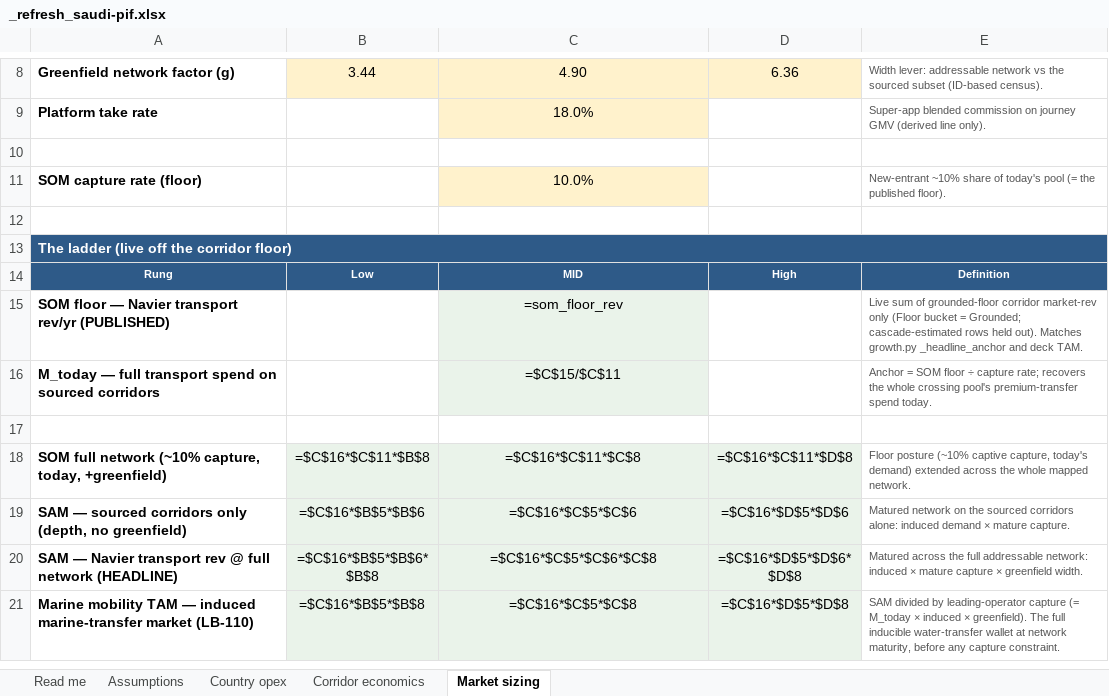
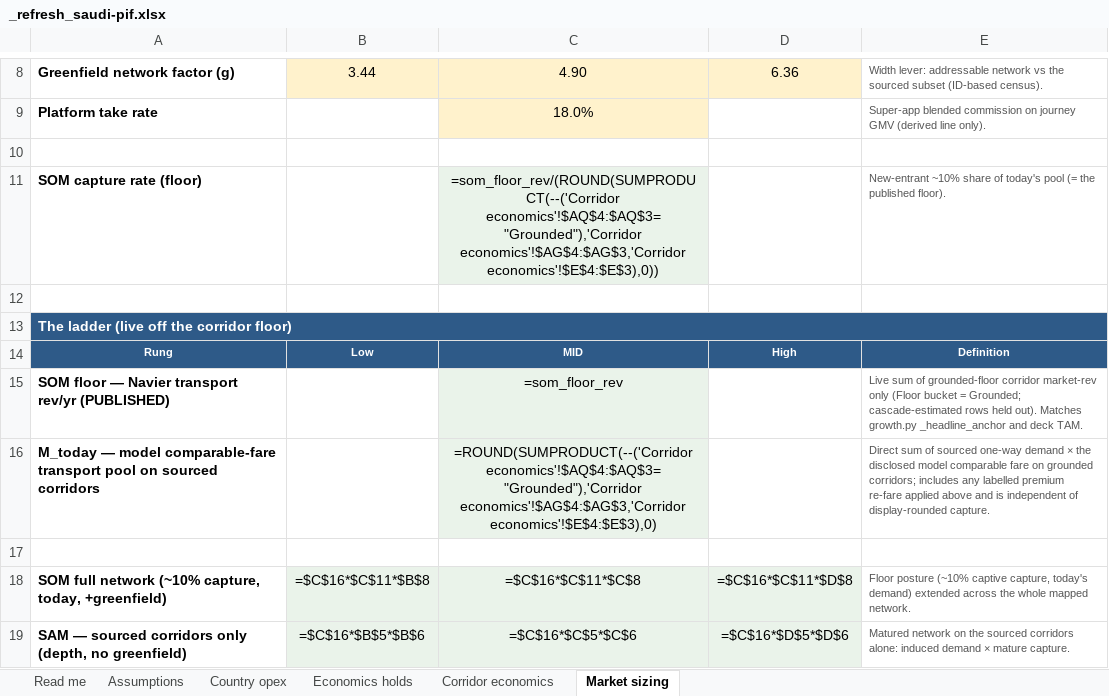
Before and after one commit to jaideepdhanoa/navier-atlas, an Excel workbook: finance/_refresh_saudi-pif.xlsx, sheet Market sizing, drawn as a sheet; only a part is shown, gaps mark what is left out; the shorter side is filled out with more unchanged rows; values as stored, in another font and other column widths than the file's, no borders; formulas without a stored value are shown as written; removed rows and columns are numbered as before the commit, all else as after; the diff names each change by its address in the sheet, - before the commit and + after, or states it on an @@ line.

Commit message:
AFK backlog clear: CR cascade, Wave1 residual, research, Swing verify
Phase 0: MASTER-LEDGER + geometry refresh (story-hold 0; mesh deferred).

Phase 3A: DiDi Costa Rica cascade — grounded 7→9, floor +$1.57M, sheet uploaded.

Phase 1: Wave1 BP research ledger (0 false T2 seals); mint Elbląg→Krynica after
schedule proof; 13 residual routes remain endpoint-blocked honestly.

Phase 3B–D/4: AR/VE/caribbean research holds retained with receipts; Constance
diagnosed (captive fraction); saudi-pif/RSG audited + sheets rebuilt.

Phase 5: Swing deck verified release-ready (loss mid-case, six OPEX, 1PxUt links,
SOM floor $10,453,754).

No invented rates/coords/demand. Null beats wrong.

```diff
--- a/finance/_refresh_saudi-pif.xlsx (sheet Market sizing)
+++ b/finance/_refresh_saudi-pif.xlsx (sheet Market sizing)
+sheet tab: Economics holds
-C11: 10.0%
+C11: =som_floor_rev/(ROUND(SUMPRODUCT(--('Corridor economics'!$AQ$4:$AQ$3="Grounded"),'Corridor economics'!$AG$4:$AG$3,'Corridor economics'!$E$4:$E$3),0))
-C11 fill: #FFF2CC
+C11 fill: #EAF3EA
-row 16: M_today — full transport spend on sourced corridors |  | =$C$15/$C$11 |  | Anchor = SOM floor ÷ capture rate; recovers the whole crossing pool's premium-transfer spend today.
+row 16: M_today — model comparable-fare transport pool on sourced corridors |  | =ROUND(SUMPRODUCT(--('Corridor economics'!$AQ$4:$AQ$3="Grounded"),'Corridor economics'!$AG$4:$AG$3,'Corridor economics'!$E$4:$E$3),0) |  | Direct sum of sourced one-way demand × the disclosed model comparable fare on grounded corridors; includes any labelled premium re-fare applied above and is independent of display-rounded capture.
```
Also changed, not shown: sheet Corridor economics, sheet Country opex, sheet Read me, sheet Assumptions, finance/_refresh_red-sea-global.xlsx, 27 other files.
